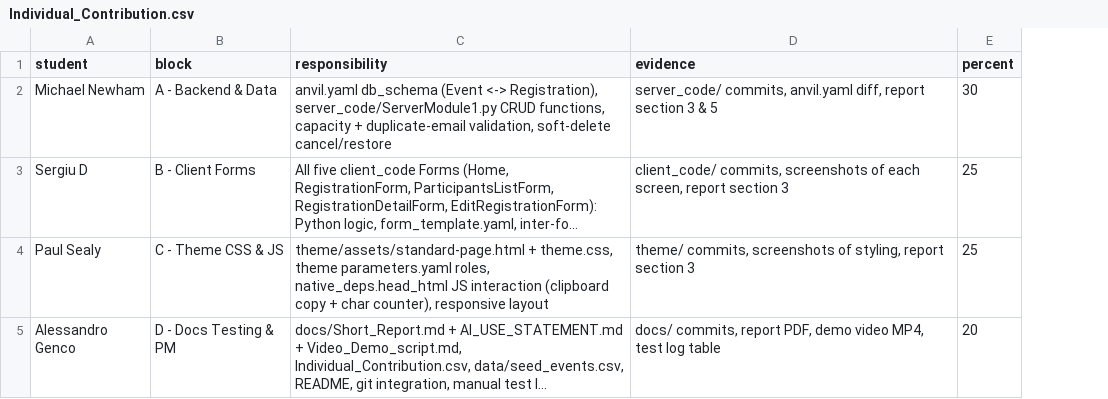
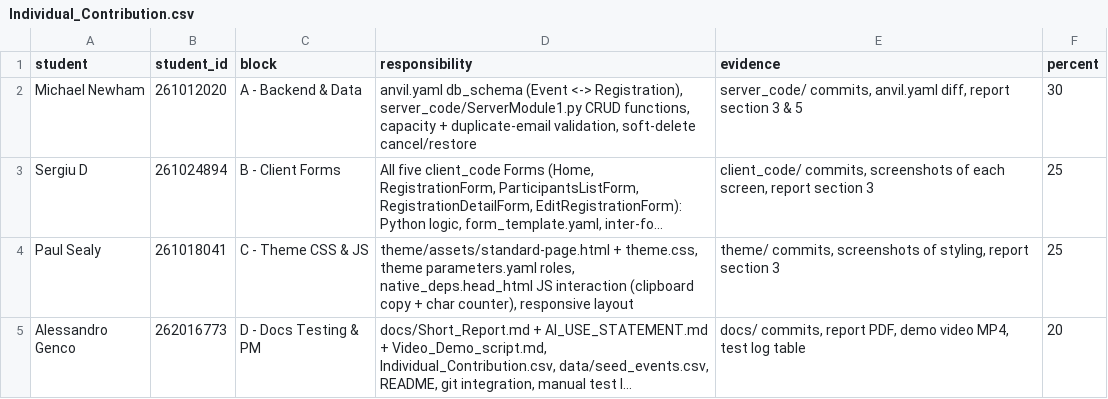
Before and after one commit to MichaelNewham/pydublin-workshop-registration, a CSV file: docs/Individual_Contribution.csv, drawn as a sheet; long unchanged cells end in …; the diff names each change by its address in the sheet, - before the commit and + after, or states it on an @@ line.

Commit message:
docs: add student IDs across all docs + new AUTHORS.md
Adds student IDs (digital4business.eu) to:
- AUTHORS.md (new canonical source of truth for the team roster)
- docs/Individual_Contribution.csv (new student_id column)
- docs/Short_Report.md cover page
- docs/Video_Demo_script.md (speakers + who-did-what)
- README.md (team table)

Also: block assignment now names the four students clearly:
  A=Michael Newham, B=Sergiu D, C=Paul Sealy, D=Alessandro Genco

```diff
--- a/docs/Individual_Contribution.csv
+++ b/docs/Individual_Contribution.csv
+column B (student_id), rows 2-5: 261012020 | 261024894 | 261018041 | 262016773
```
Also changed, not shown: 4 other files.
